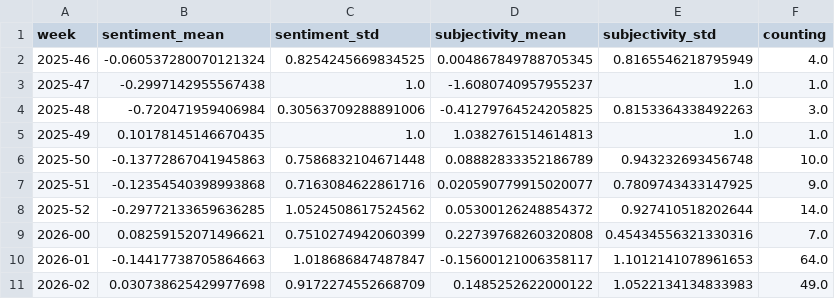
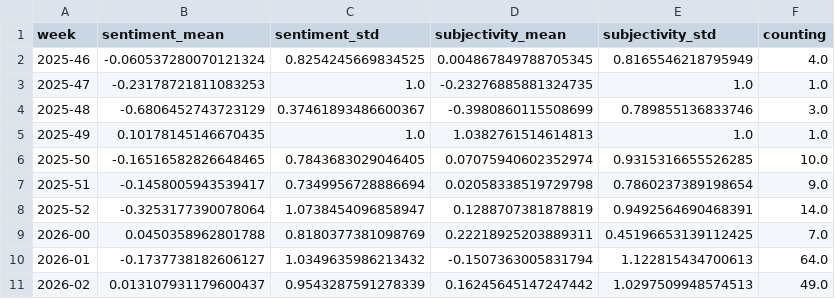
Before and after one commit to jannikdo28-news/spanishExtremes, a CSV file: csv/sentiments_weeks.csv, drawn as a sheet; only a part is shown; the diff covers the shown part only.

```diff
--- a/csv/sentiments_weeks.csv
+++ b/csv/sentiments_weeks.csv
@@ -2,10 +2,10 @@ week,sentiment_mean,sentiment_std,subjectivity_mean,subjectivity_std,counting
 2025-46,-0.060537280070121324,0.8254245669834525,0.004867849788705345,0.8165546218795949,4.0
-2025-47,-0.2997142955567438,1.0,-1.6080740957955237,1.0,1.0
-2025-48,-0.720471959406984,0.30563709288891006,-0.41279764524205825,0.8153364338492263,3.0
+2025-47,-0.23178721811083253,1.0,-0.23276885881324735,1.0,1.0
+2025-48,-0.6806452743723129,0.37461893486600367,-0.3980860115508699,0.789855136833746,3.0
 2025-49,0.10178145146670435,1.0,1.0382761514614813,1.0,1.0
-2025-50,-0.13772867041945863,0.7586832104671448,0.08882833352186789,0.943232693456748,10.0
-2025-51,-0.12354540398993868,0.7163084622861716,0.020590779915020077,0.7809743433147925,9.0
-2025-52,-0.29772133659636285,1.0524508617524562,0.05300126248854372,0.927410518202644,14.0
-2026-00,0.08259152071496621,0.7510274942060399,0.22739768260320808,0.45434556321330316,7.0
-2026-01,-0.14417738705864663,1.018686847487847,-0.15600121006358117,1.1012141078961653,64.0
-2026-02,0.030738625429977698,0.9172274552668709,0.1485252622000122,1.0522134134833983,49.0
+2025-50,-0.16516582826648465,0.7843683029046405,0.07075940602352974,0.9315316655526285,10.0
+2025-51,-0.1458005943539417,0.7349956728886694,0.02058338519729798,0.7860237389198654,9.0
+2025-52,-0.3253177390078064,1.0738454096858947,0.1288707381878819,0.9492564690468391,14.0
+2026-00,0.0450358962801788,0.8180377381098769,0.22218925203889311,0.45196653139112425,7.0
+2026-01,-0.1737738182606127,1.0349635986213432,-0.1507363005831794,1.122815434700613,64.0
+2026-02,0.013107931179600437,0.9543287591278339,0.16245645147247442,1.0297509948574513,49.0
```
Also changed, not shown: 1 added row and 61 edited cells elsewhere in this file, csv/sentiments_days.csv, csv/sentiments_domains.csv, 5 other files.
